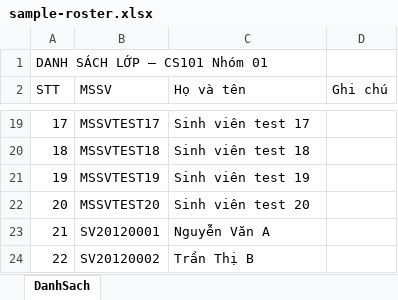
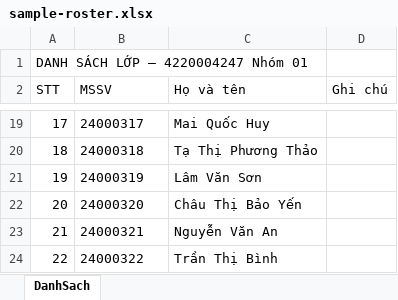
Before and after one commit to smart-lab-system/CINE, an Excel workbook: scripts/sample-roster.xlsx, sheet DanhSach, drawn as a sheet; only a part is shown, gaps mark what is left out; values as stored, in another font and other column widths than the file's, no borders; the diff covers the shown part only; the diff names each change by its address in the sheet, - before the commit and + after, or states it on an @@ line.

```diff
--- a/scripts/sample-roster.xlsx (sheet DanhSach)
+++ b/scripts/sample-roster.xlsx (sheet DanhSach)
-A1 (STT): DANH SÁCH LỚP — CS101 Nhóm 01
+A1 (STT): DANH SÁCH LỚP — 4220004247 Nhóm 01
-B19 (MSSV): MSSVTEST17
+B19 (MSSV): 24000317
-C19 (Họ và tên): Sinh viên test 17
+C19 (Họ và tên): Mai Quốc Huy
-B20 (MSSV): MSSVTEST18
+B20 (MSSV): 24000318
-C20 (Họ và tên): Sinh viên test 18
+C20 (Họ và tên): Tạ Thị Phương Thảo
-B21 (MSSV): MSSVTEST19
+B21 (MSSV): 24000319
-C21 (Họ và tên): Sinh viên test 19
+C21 (Họ và tên): Lâm Văn Sơn
-B22 (MSSV): MSSVTEST20
+B22 (MSSV): 24000320
-C22 (Họ và tên): Sinh viên test 20
+C22 (Họ và tên): Châu Thị Bảo Yến
-B23 (MSSV): SV20120001
+B23 (MSSV): 24000321
-C23 (Họ và tên): Nguyễn Văn A
+C23 (Họ và tên): Nguyễn Văn An
-B24 (MSSV): SV20120002
+B24 (MSSV): 24000322
-C24 (Họ và tên): Trần Thị B
+C24 (Họ và tên): Trần Thị Bình
```
Also changed, not shown: 32 edited cells elsewhere in this sheet, scripts/sample-roster-bad.xlsx, 3 other files.
